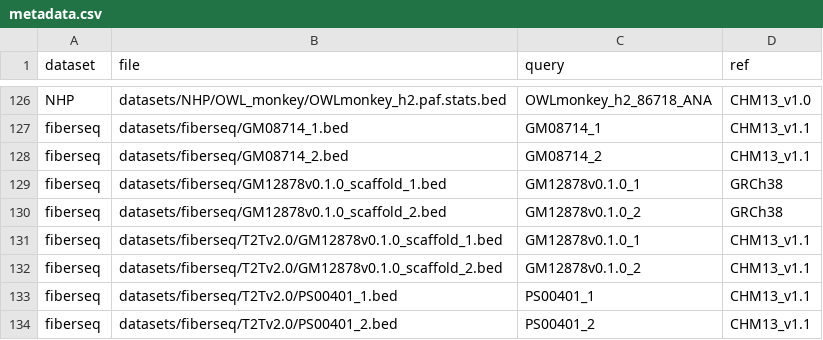
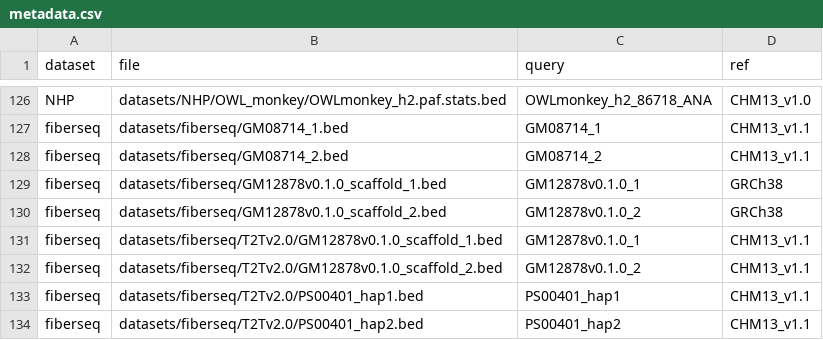
Before and after one commit to mrvollger/SafFire, a CSV file: datasets/metadata.csv, drawn as a sheet; only a part is shown, gaps mark what is left out.

```diff
--- a/datasets/metadata.csv
+++ b/datasets/metadata.csv
@@ -132,3 +132,3 @@ fiberseq,datasets/fiberseq/T2Tv2.0/GM12878v0.1.0_scaffold_1.bed,GM12878v0.1.0_1,
 fiberseq,datasets/fiberseq/T2Tv2.0/GM12878v0.1.0_scaffold_2.bed,GM12878v0.1.0_2,CHM13_v1.1
-fiberseq,datasets/fiberseq/T2Tv2.0/PS00401_1.bed,PS00401_1,CHM13_v1.1
-fiberseq,datasets/fiberseq/T2Tv2.0/PS00401_2.bed,PS00401_2,CHM13_v1.1
+fiberseq,datasets/fiberseq/T2Tv2.0/PS00401_hap1.bed,PS00401_hap1,CHM13_v1.1
+fiberseq,datasets/fiberseq/T2Tv2.0/PS00401_hap2.bed,PS00401_hap2,CHM13_v1.1
```
Also changed, not shown: 2 other files.
